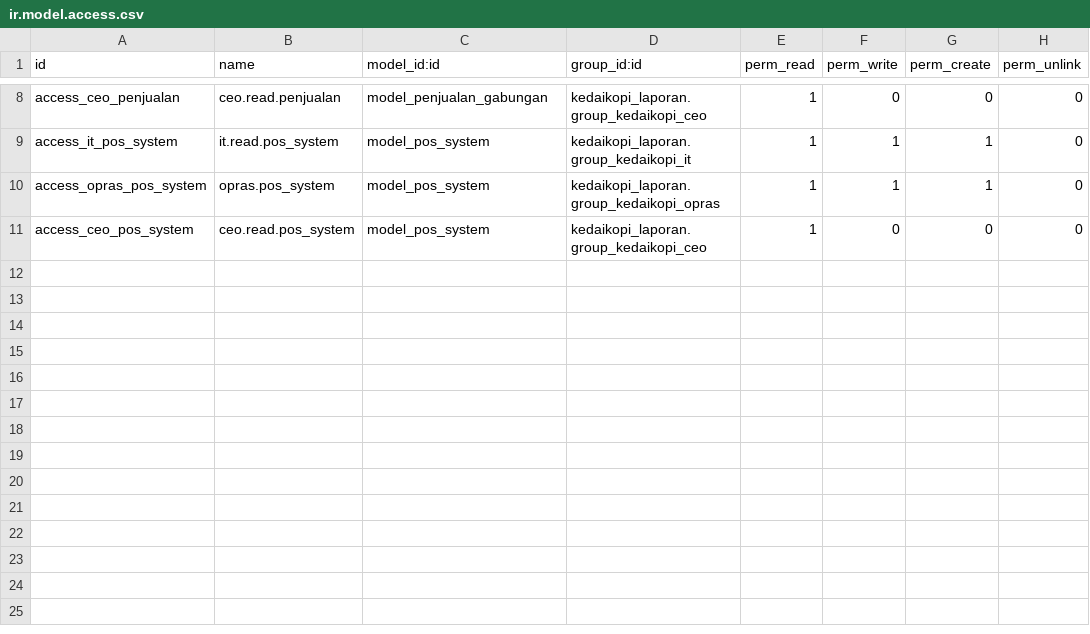
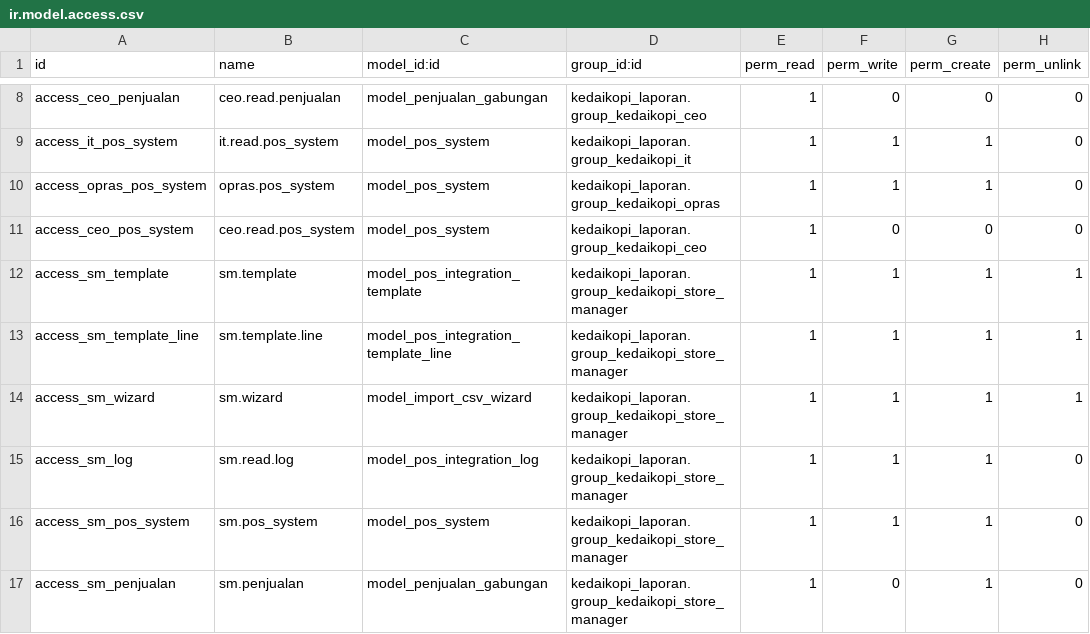
Before and after one commit to Muzaraar22/Odoo-IntegrasiLaporan, a CSV file: addons/kedaikopi_laporan/security/ir.model.access.csv, drawn as a sheet; only a part is shown, gaps mark what is left out.

Commit message:
Feat: Tambah Role Store Manager

```diff
--- a/addons/kedaikopi_laporan/security/ir.model.access.csv
+++ b/addons/kedaikopi_laporan/security/ir.model.access.csv
@@ -11 +11,7 @@ access_opras_pos_system,opras.pos_system,model_pos_system,kedaikopi_laporan.grou
 access_ceo_pos_system,ceo.read.pos_system,model_pos_system,kedaikopi_laporan.group_kedaikopi_ceo,1,0,0,0
+access_sm_template,sm.template,model_pos_integration_template,kedaikopi_laporan.group_kedaikopi_store_manager,1,1,1,1
+access_sm_template_line,sm.template.line,model_pos_integration_template_line,kedaikopi_laporan.group_kedaikopi_store_manager,1,1,1,1
+access_sm_wizard,sm.wizard,model_import_csv_wizard,kedaikopi_laporan.group_kedaikopi_store_manager,1,1,1,1
+access_sm_log,sm.read.log,model_pos_integration_log,kedaikopi_laporan.group_kedaikopi_store_manager,1,1,1,0
+access_sm_pos_system,sm.pos_system,model_pos_system,kedaikopi_laporan.group_kedaikopi_store_manager,1,1,1,0
+access_sm_penjualan,sm.penjualan,model_penjualan_gabungan,kedaikopi_laporan.group_kedaikopi_store_manager,1,0,1,0
```
Also changed, not shown: 2 other files.
